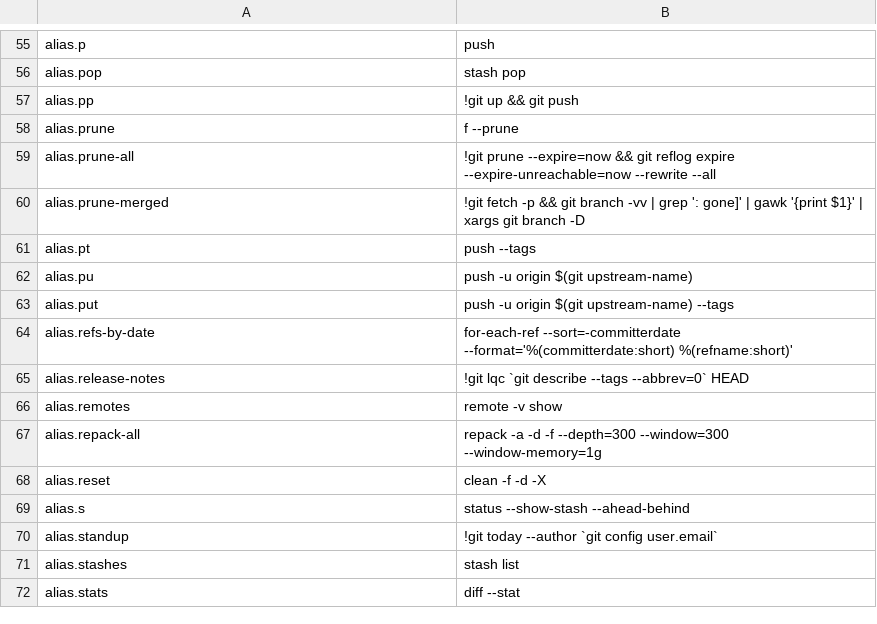
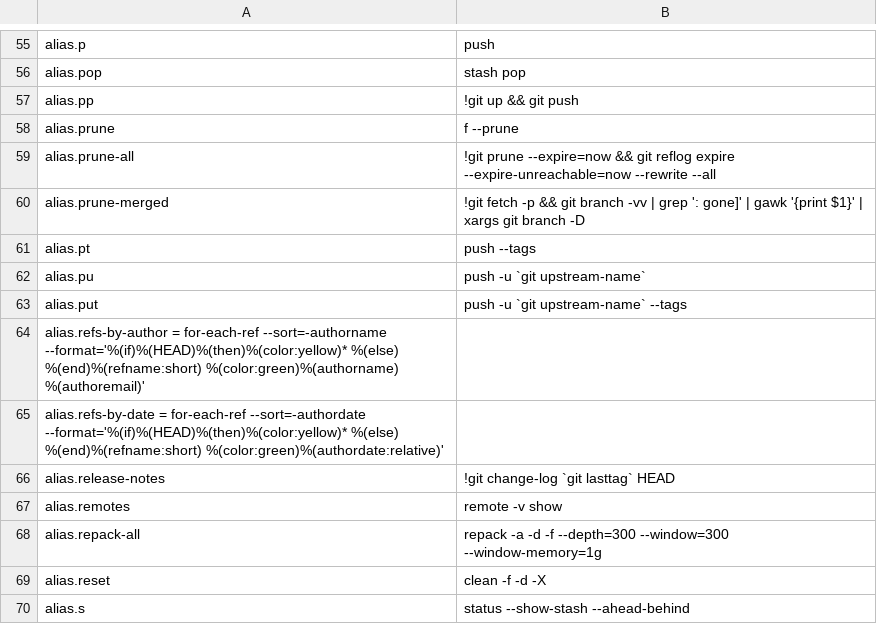
Before and after one commit to dcjulian29/choco-packages, a CSV file: dcjulian29.settings.git/tools/config.csv, drawn as a sheet; only a part is shown, gaps mark what is left out; the shorter side is filled out with more unchanged rows.

Commit message:
Fixed more formating issues and updated some escape sequences

```diff
--- a/dcjulian29.settings.git/tools/config.csv
+++ b/dcjulian29.settings.git/tools/config.csv
@@ -61,6 +61,7 @@ alias.prune-merged,!git fetch -p && git branch -vv | grep ': gone]' | gawk '{pri
 alias.pt,push --tags
-alias.pu,push -u origin $(git upstream-name)
-alias.put,push -u origin $(git upstream-name) --tags
-alias.refs-by-date,for-each-ref --sort=-committerdate --format='%(committerdate:short) %(refname:short)'
-alias.release-notes,!git lqc `git describe --tags --abbrev=0` HEAD
+alias.pu,push -u `git upstream-name`
+alias.put,push -u `git upstream-name` --tags
+alias.refs-by-author = for-each-ref --sort=-authorname --format='%(if)%(HEAD)%(then)%(color:yellow)* %(else)  %(end)%(refname:short) %(color:green)%(authorname) %(authoremail)'
+alias.refs-by-date = for-each-ref --sort=-authordate --format='%(if)%(HEAD)%(then)%(color:yellow)* %(else)  %(end)%(refname:short) %(color:green)%(authordate:relative)'
+alias.release-notes,!git change-log `git lasttag` HEAD
 alias.remotes,remote -v show
```
